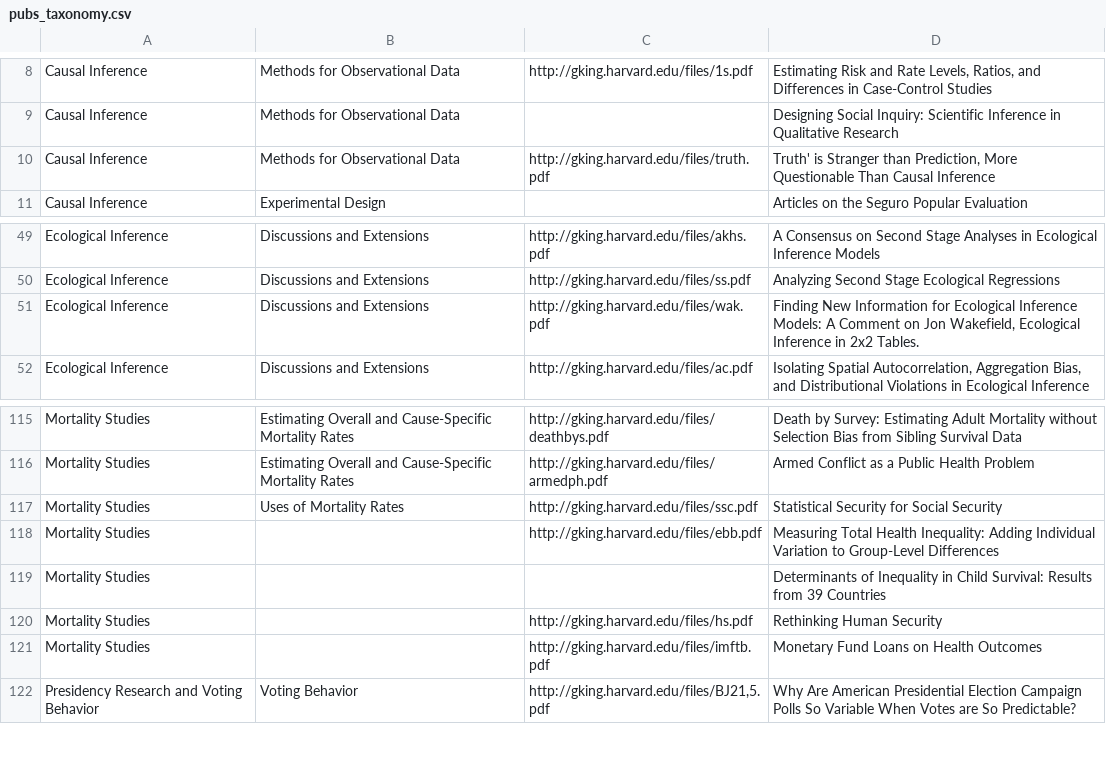
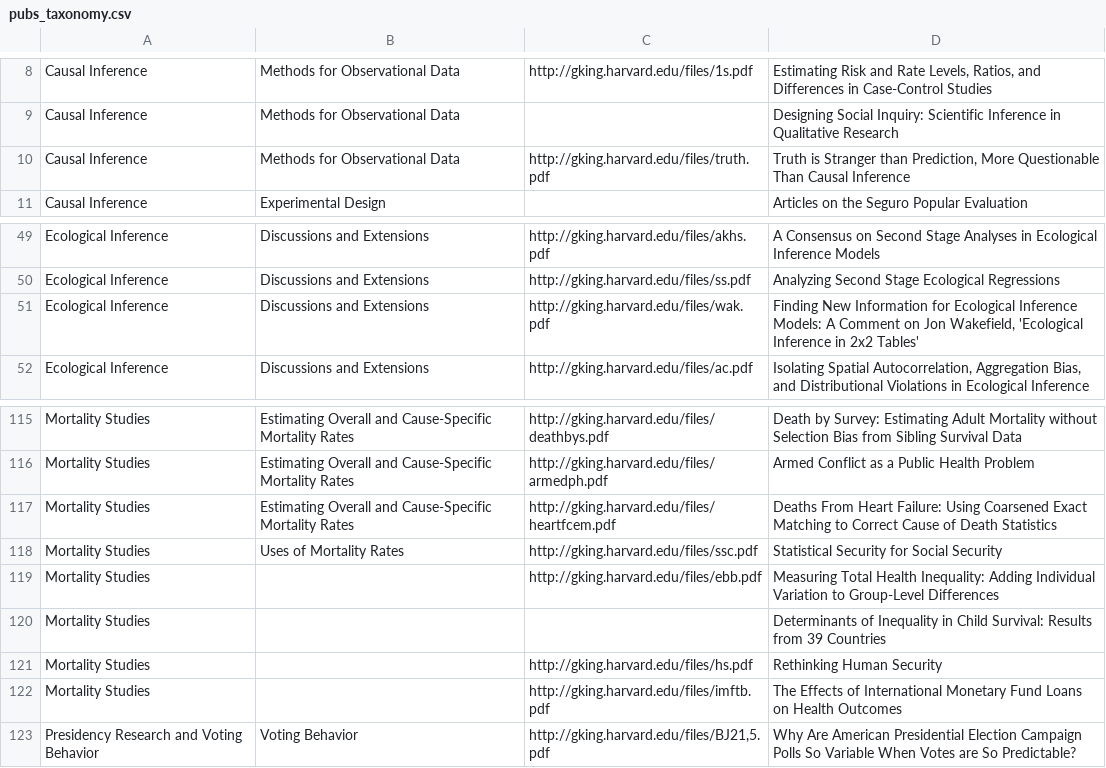
Before and after one commit to jcthomsonjr/wischolar, a CSV file: sites/all/modules/iqss/gkimport/files/pubs_taxonomy.csv, drawn as a sheet; only a part is shown, gaps mark what is left out.

Commit message:
manually went through bibtex and matched titles to pubs_taxonomy csv file, also added missing entries

```diff
--- a/sites/all/modules/iqss/gkimport/files/pubs_taxonomy.csv
+++ b/sites/all/modules/iqss/gkimport/files/pubs_taxonomy.csv
@@ -9,3 +9,3 @@
 "Causal Inference","Methods for Observational Data",,"Designing Social Inquiry: Scientific Inference in Qualitative Research"
-"Causal Inference","Methods for Observational Data","http://gking.harvard.edu/files/truth.pdf","Truth' is Stranger than Prediction, More Questionable Than Causal Inference"
+"Causal Inference","Methods for Observational Data","http://gking.harvard.edu/files/truth.pdf","Truth is Stranger than Prediction, More Questionable Than Causal Inference"
 "Causal Inference","Experimental Design",,"Articles on the Seguro Popular Evaluation"
@@ -50,3 +50,3 @@
 "Ecological Inference","Discussions and Extensions","http://gking.harvard.edu/files/ss.pdf","Analyzing Second Stage Ecological Regressions"
-"Ecological Inference","Discussions and Extensions","http://gking.harvard.edu/files/wak.pdf","Finding New Information for Ecological Inference Models: A Comment on Jon Wakefield, Ecological Inference in 2x2 Tables. "
+"Ecological Inference","Discussions and Extensions","http://gking.harvard.edu/files/wak.pdf","Finding New Information for Ecological Inference Models: A Comment on Jon Wakefield, 'Ecological Inference in 2x2 Tables' "
 "Ecological Inference","Discussions and Extensions","http://gking.harvard.edu/files/ac.pdf","Isolating Spatial Autocorrelation, Aggregation Bias, and Distributional Violations in Ecological Inference"
@@ -116,2 +116,3 @@
 "Mortality Studies","Estimating Overall and Cause-Specific Mortality Rates","http://gking.harvard.edu/files/armedph.pdf","Armed Conflict as a Public Health Problem"
+"Mortality Studies","Estimating Overall and Cause-Specific Mortality Rates","http://gking.harvard.edu/files/heartfcem.pdf", "Deaths From Heart Failure: Using Coarsened Exact Matching to Correct Cause of Death Statistics"
 "Mortality Studies","Uses of Mortality Rates","http://gking.harvard.edu/files/ssc.pdf","Statistical Security for Social Security"
@@ -120,3 +121,3 @@
 "Mortality Studies",,"http://gking.harvard.edu/files/hs.pdf","Rethinking Human Security"
-"Mortality Studies",,"http://gking.harvard.edu/files/imftb.pdf","Monetary Fund Loans on Health Outcomes"
+"Mortality Studies",,"http://gking.harvard.edu/files/imftb.pdf","The Effects of International Monetary Fund Loans on Health Outcomes"
 "Presidency Research and Voting Behavior","Voting Behavior","http://gking.harvard.edu/files/BJ21,5.pdf","Why Are American Presidential Election Campaign Polls So Variable When Votes are So Predictable?"
```
Also changed, not shown: 2 other files.
